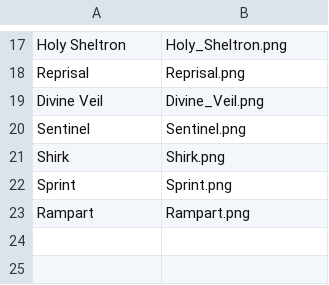
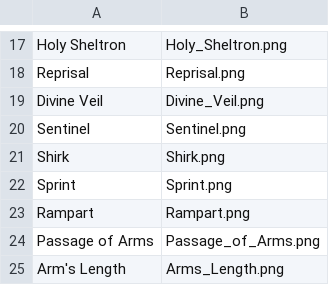
Before and after one commit to RW-Portfolio/rotation-helper, a CSV file: xivanalysis/jobs/pld/pictures.csv, drawn as a sheet; only a part is shown, gaps mark what is left out.

```diff
--- a/xivanalysis/jobs/pld/pictures.csv
+++ b/xivanalysis/jobs/pld/pictures.csv
@@ -23 +23,3 @@ Sprint,Sprint.png
 Rampart,Rampart.png
+Passage of Arms,Passage_of_Arms.png
+Arm's Length,Arms_Length.png
```
Also changed, not shown: 34 other files.
